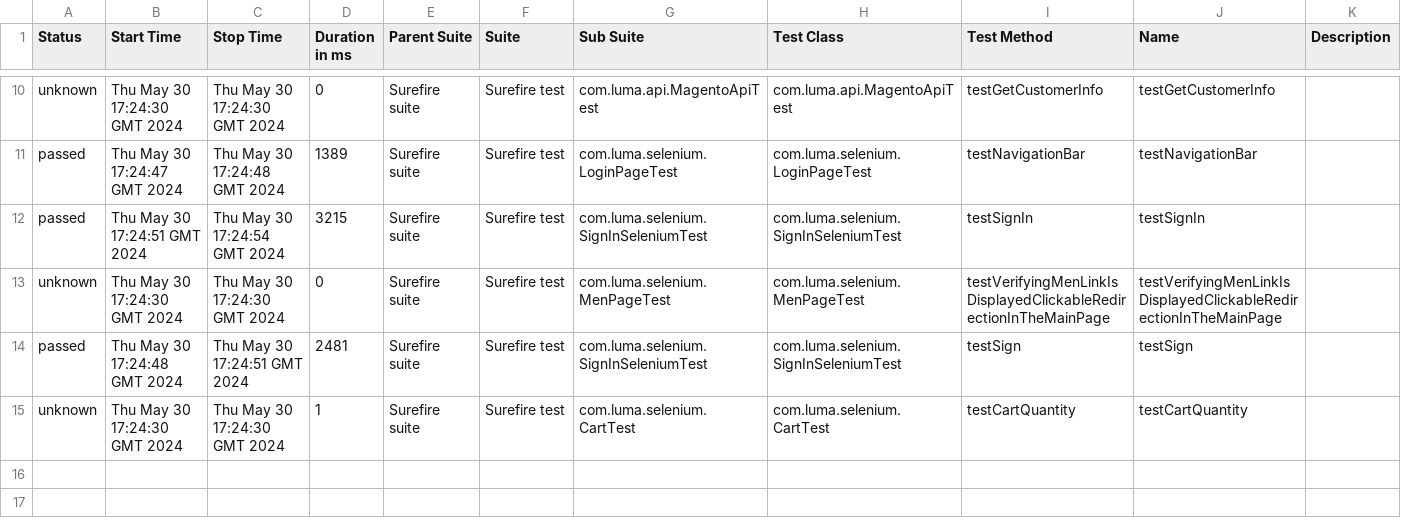
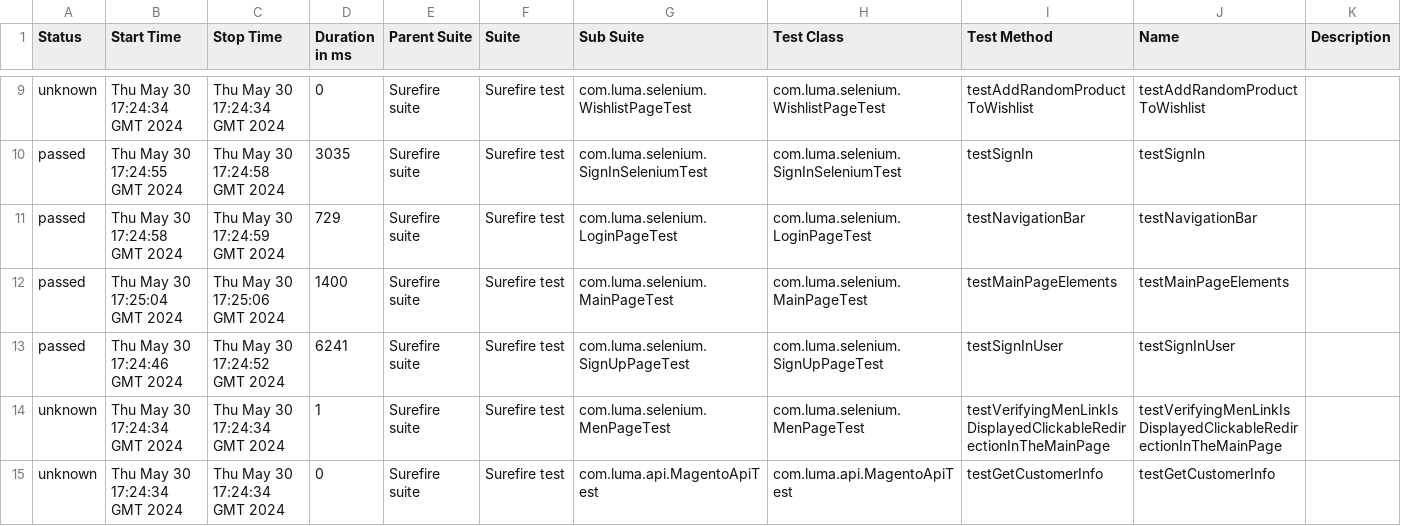
Before and after one commit to Graviton-City/Automation, a CSV file: 8/data/suites.csv, drawn as a sheet; only a part is shown, gaps mark what is left out; the diff covers the shown part only.

```diff
--- a/8/data/suites.csv
+++ b/8/data/suites.csv
@@ -10,6 +9,7 @@
-"unknown","Thu May 30 17:24:30 GMT 2024","Thu May 30 17:24:30 GMT 2024","0","Surefire suite","Surefire test","com.luma.api.MagentoApiTest","com.luma.api.MagentoApiTest","testGetCustomerInfo","testGetCustomerInfo",""
-"passed","Thu May 30 17:24:47 GMT 2024","Thu May 30 17:24:48 GMT 2024","1389","Surefire suite","Surefire test","com.luma.selenium.LoginPageTest","com.luma.selenium.LoginPageTest","testNavigationBar","testNavigationBar",""
-"passed","Thu May 30 17:24:51 GMT 2024","Thu May 30 17:24:54 GMT 2024","3215","Surefire suite","Surefire test","com.luma.selenium.SignInSeleniumTest","com.luma.selenium.SignInSeleniumTest","testSignIn","testSignIn",""
-"unknown","Thu May 30 17:24:30 GMT 2024","Thu May 30 17:24:30 GMT 2024","0","Surefire suite","Surefire test","com.luma.selenium.MenPageTest","com.luma.selenium.MenPageTest","testVerifyingMenLinkIsDisplayedClickableRedirectionInTheMainPage","testVerifyingMenLinkIsDisplayedClickableRedirectionInTheMainPage",""
-"passed","Thu May 30 17:24:48 GMT 2024","Thu May 30 17:24:51 GMT 2024","2481","Surefire suite","Surefire test","com.luma.selenium.SignInSeleniumTest","com.luma.selenium.SignInSeleniumTest","testSign","testSign",""
-"unknown","Thu May 30 17:24:30 GMT 2024","Thu May 30 17:24:30 GMT 2024","1","Surefire suite","Surefire test","com.luma.selenium.CartTest","com.luma.selenium.CartTest","testCartQuantity","testCartQuantity",""
+"unknown","Thu May 30 17:24:34 GMT 2024","Thu May 30 17:24:34 GMT 2024","0","Surefire suite","Surefire test","com.luma.selenium.WishlistPageTest","com.luma.selenium.WishlistPageTest","testAddRandomProductToWishlist","testAddRandomProductToWishlist",""
+"passed","Thu May 30 17:24:55 GMT 2024","Thu May 30 17:24:58 GMT 2024","3035","Surefire suite","Surefire test","com.luma.selenium.SignInSeleniumTest","com.luma.selenium.SignInSeleniumTest","testSignIn","testSignIn",""
+"passed","Thu May 30 17:24:58 GMT 2024","Thu May 30 17:24:59 GMT 2024","729","Surefire suite","Surefire test","com.luma.selenium.LoginPageTest","com.luma.selenium.LoginPageTest","testNavigationBar","testNavigationBar",""
+"passed","Thu May 30 17:25:04 GMT 2024","Thu May 30 17:25:06 GMT 2024","1400","Surefire suite","Surefire test","com.luma.selenium.MainPageTest","com.luma.selenium.MainPageTest","testMainPageElements","testMainPageElements",""
+"passed","Thu May 30 17:24:46 GMT 2024","Thu May 30 17:24:52 GMT 2024","6241","Surefire suite","Surefire test","com.luma.selenium.SignUpPageTest","com.luma.selenium.SignUpPageTest","testSignInUser","testSignInUser",""
+"unknown","Thu May 30 17:24:34 GMT 2024","Thu May 30 17:24:34 GMT 2024","1","Surefire suite","Surefire test","com.luma.selenium.MenPageTest","com.luma.selenium.MenPageTest","testVerifyingMenLinkIsDisplayedClickableRedirectionInTheMainPage","testVerifyingMenLinkIsDisplayedClickableRedirectionInTheMainPage",""
+"unknown","Thu May 30 17:24:34 GMT 2024","Thu May 30 17:24:34 GMT 2024","0","Surefire suite","Surefire test","com.luma.api.MagentoApiTest","com.luma.api.MagentoApiTest","testGetCustomerInfo","testGetCustomerInfo",""
```
Also changed, not shown: 1 removed row and 30 edited cells elsewhere in this file, 39 other files.
